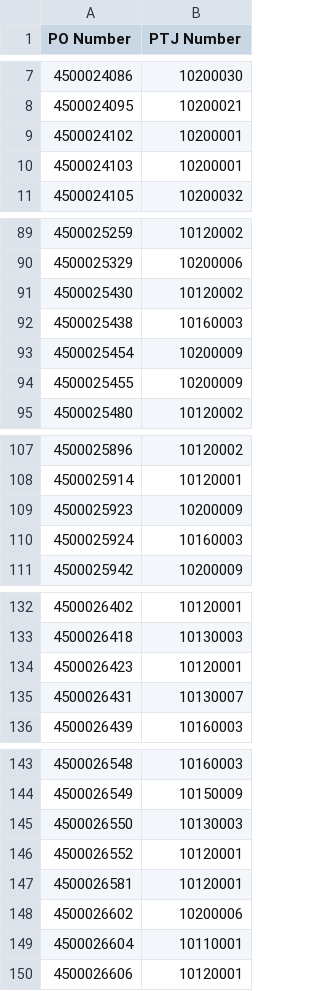
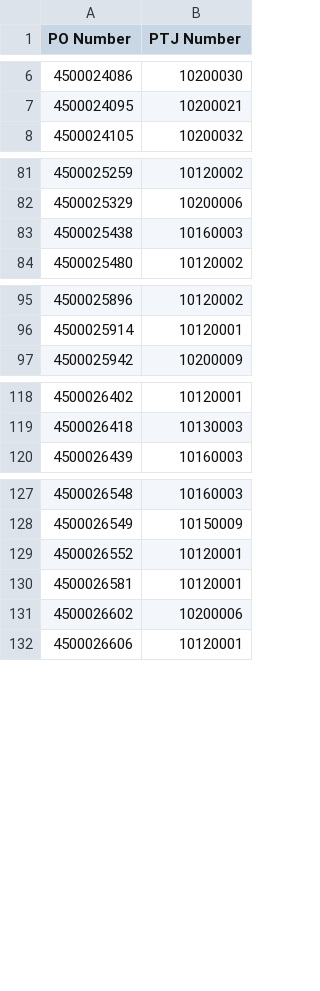
Before and after one commit to NabilZhafri89/Dashboard-Tunggakan-PO, a CSV file: ME2K.csv, drawn as a sheet; only a part is shown, gaps mark what is left out; the diff covers the shown part only; the diff names each change by its address in the sheet, - before the commit and + after, or states it on an @@ line.

```diff
--- a/ME2K.csv
+++ b/ME2K.csv
-row 9: 4500024102 | 10200001
-row 10: 4500024103 | 10200001
-row 91: 4500025430 | 10120002
-row 93: 4500025454 | 10200009
-row 94: 4500025455 | 10200009
-row 109: 4500025923 | 10200009
-row 110: 4500025924 | 10160003
-row 134: 4500026423 | 10120001
-row 135: 4500026431 | 10130007
-row 145: 4500026550 | 10130003
-row 149: 4500026604 | 10110001
```
Also changed, not shown: 10 removed rows elsewhere in this file, ME2N.csv, 1 other file.
